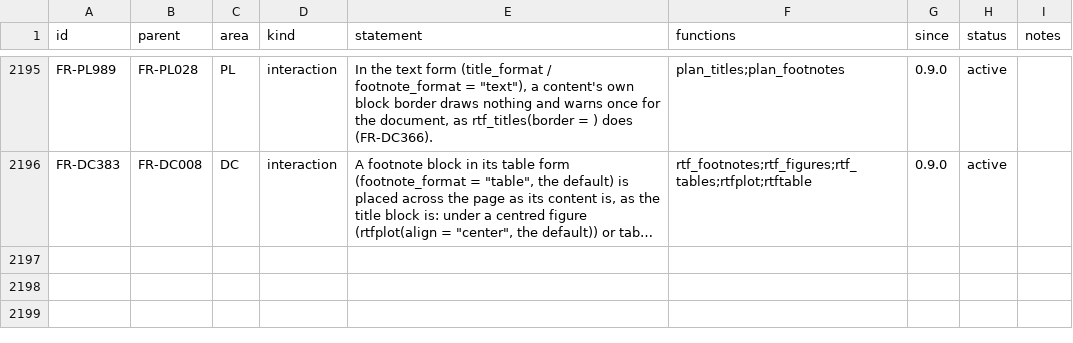
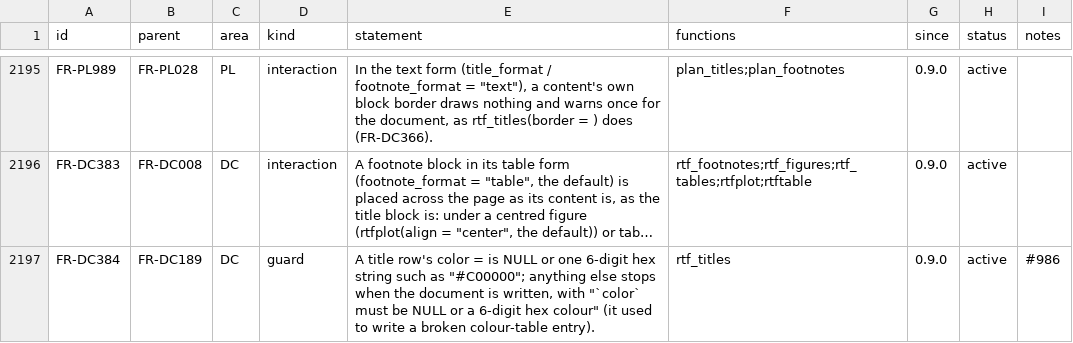
Before and after one commit to ichirio/rtfreporter, a CSV file: inst/validation/requirements.csv, drawn as a sheet; only a part is shown, gaps mark what is left out; long unchanged cells end in …; the diff names each change by its address in the sheet, - before the commit and + after, or states it on an @@ line.

```diff
--- a/inst/validation/requirements.csv
+++ b/inst/validation/requirements.csv
+row 2197: FR-DC384 | FR-DC189 | DC | guard | A title row's color = is NULL or one 6-digit hex string such as "#C00000"; anything else stops when the document is written, with "`color` must be NULL or a 6-digit hex colour" (it used to write a broken colour-table entry). | rtf_titles | 0.9.0 | active | #986
```
Also changed, not shown: inst/validation/traceability_review.csv, 2 other files.
